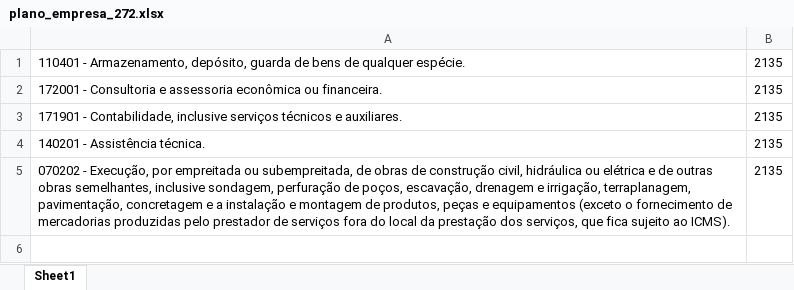
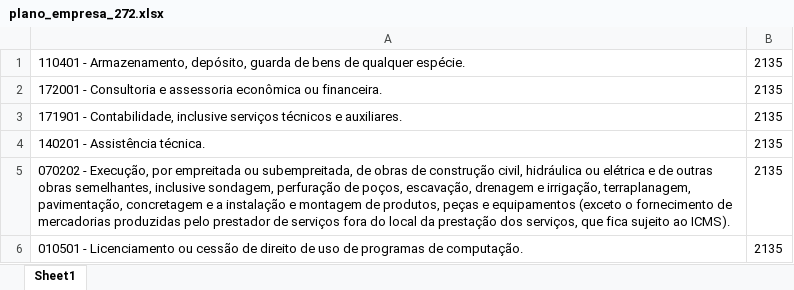
Before and after one commit to NampNem/NFSE-PDF-P-Excel, an Excel workbook: planos_empresas/plano_empresa_272.xlsx, sheet Sheet1, drawn as a sheet; values as stored, in another font and other column widths than the file's, no borders; the diff names each change by its address in the sheet, - before the commit and + after, or states it on an @@ line.

Commit message:
Atualizando BD: planos_empresas/plano_empresa_272.xlsx

```diff
--- a/planos_empresas/plano_empresa_272.xlsx (sheet Sheet1)
+++ b/planos_empresas/plano_empresa_272.xlsx (sheet Sheet1)
+row 6: 010501 - Licenciamento ou cessão de direito de uso de programas de computação. | 2135
```
